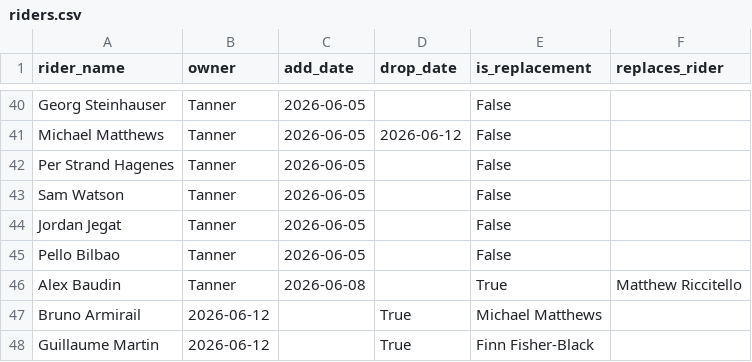
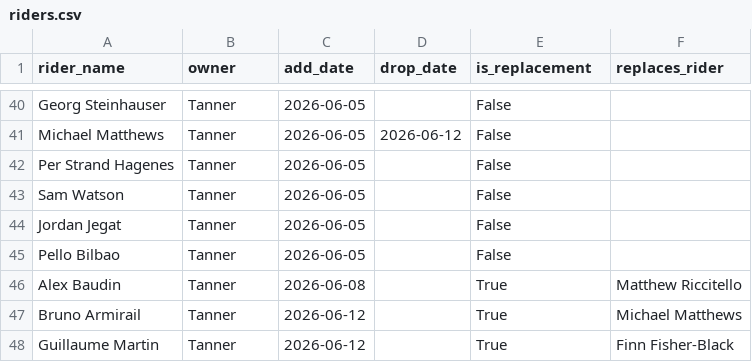
Before and after one commit to danpsh/2026-Tour-Auvergne-Rhone-Alpes, a CSV file: riders.csv, drawn as a sheet; only a part is shown, gaps mark what is left out.

Commit message:
Update riders.csv

```diff
--- a/riders.csv
+++ b/riders.csv
@@ -46,3 +46,3 @@ Pello Bilbao,Tanner,2026-06-05,,False,
 Alex Baudin,Tanner,2026-06-08,,True,Matthew Riccitello
-Bruno Armirail,2026-06-12,,True,Michael Matthews
-Guillaume Martin,2026-06-12,,True,Finn Fisher-Black
+Bruno Armirail,Tanner,2026-06-12,,True,Michael Matthews
+Guillaume Martin,Tanner,2026-06-12,,True,Finn Fisher-Black
```
